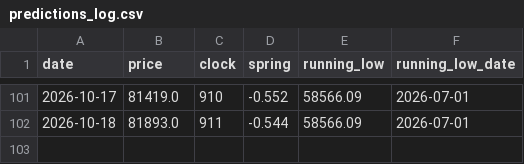
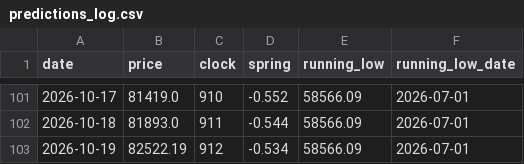
Before and after one commit to JaeHeat/bitcoin-daily-site, a CSV file: cycle/predictions_log.csv, drawn as a sheet; only a part is shown, gaps mark what is left out; the diff names each change by its address in the sheet, - before the commit and + after, or states it on an @@ line.

Commit message:
cycle: refresh clock data + log 2026-10-19

```diff
--- a/cycle/predictions_log.csv
+++ b/cycle/predictions_log.csv
+row 103: 2026-10-19 | 82522.19 | 912 | -0.534 | 58566.09 | 2026-07-01
```
Also changed, not shown: 1 other file.
